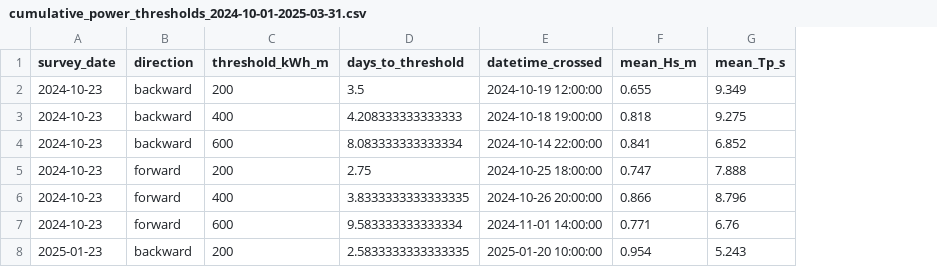
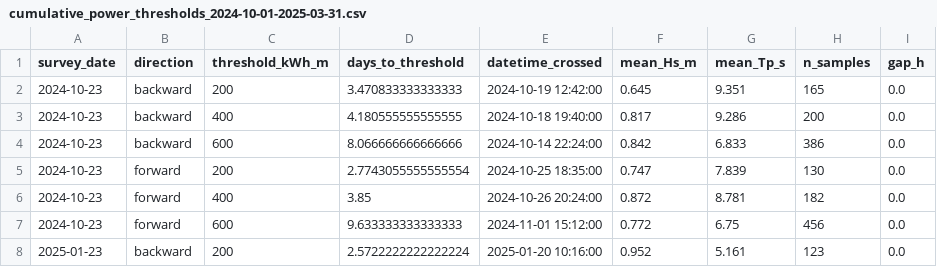
Before and after one commit to cvolpano/PUVprocessing_usgs, a CSV file: DATA/cumulative_power_thresholds_2024-10-01-2025-03-31.csv, drawn as a sheet; only a part is shown; the diff covers the shown part only; the diff names each change by its address in the sheet, - before the commit and + after, or states it on an @@ line.

```diff
--- a/DATA/cumulative_power_thresholds_2024-10-01-2025-03-31.csv
+++ b/DATA/cumulative_power_thresholds_2024-10-01-2025-03-31.csv
+column H (n_samples), rows 2-8: 165 | 200 | 386 | 130 | 182 | 456 | 123
+column I (gap_h), rows 2-8: all 0.0
-D2 (days_to_threshold): 3.5
+D2 (days_to_threshold): 3.470833333333333
-E2 (datetime_crossed): 2024-10-19 12:00:00
+E2 (datetime_crossed): 2024-10-19 12:42:00
-F2 (mean_Hs_m): 0.655
+F2 (mean_Hs_m): 0.645
-G2 (mean_Tp_s): 9.349
+G2 (mean_Tp_s): 9.351
-D3 (days_to_threshold): 4.208333333333333
+D3 (days_to_threshold): 4.180555555555555
-E3 (datetime_crossed): 2024-10-18 19:00:00
+E3 (datetime_crossed): 2024-10-18 19:40:00
-F3 (mean_Hs_m): 0.818
+F3 (mean_Hs_m): 0.817
-G3 (mean_Tp_s): 9.275
+G3 (mean_Tp_s): 9.286
-D4 (days_to_threshold): 8.083333333333334
+D4 (days_to_threshold): 8.066666666666666
-E4 (datetime_crossed): 2024-10-14 22:00:00
+E4 (datetime_crossed): 2024-10-14 22:24:00
-F4 (mean_Hs_m): 0.841
+F4 (mean_Hs_m): 0.842
-G4 (mean_Tp_s): 6.852
+G4 (mean_Tp_s): 6.833
-D5 (days_to_threshold): 2.75
+D5 (days_to_threshold): 2.7743055555555554
-E5 (datetime_crossed): 2024-10-25 18:00:00
+E5 (datetime_crossed): 2024-10-25 18:35:00
-G5 (mean_Tp_s): 7.888
+G5 (mean_Tp_s): 7.839
-D6 (days_to_threshold): 3.8333333333333335
+D6 (days_to_threshold): 3.85
-E6 (datetime_crossed): 2024-10-26 20:00:00
+E6 (datetime_crossed): 2024-10-26 20:24:00
-F6 (mean_Hs_m): 0.866
+F6 (mean_Hs_m): 0.872
-G6 (mean_Tp_s): 8.796
+G6 (mean_Tp_s): 8.781
-D7 (days_to_threshold): 9.583333333333334
+D7 (days_to_threshold): 9.633333333333333
-E7 (datetime_crossed): 2024-11-01 14:00:00
+E7 (datetime_crossed): 2024-11-01 15:12:00
-F7 (mean_Hs_m): 0.771
+F7 (mean_Hs_m): 0.772
-G7 (mean_Tp_s): 6.76
+G7 (mean_Tp_s): 6.75
-D8 (days_to_threshold): 2.5833333333333335
+D8 (days_to_threshold): 2.5722222222222224
-E8 (datetime_crossed): 2025-01-20 10:00:00
+E8 (datetime_crossed): 2025-01-20 10:16:00
-F8 (mean_Hs_m): 0.954
+F8 (mean_Hs_m): 0.952
-G8 (mean_Tp_s): 5.243
+G8 (mean_Tp_s): 5.161
```
Also changed, not shown: 60 edited cells elsewhere in this file, 59 other files.
